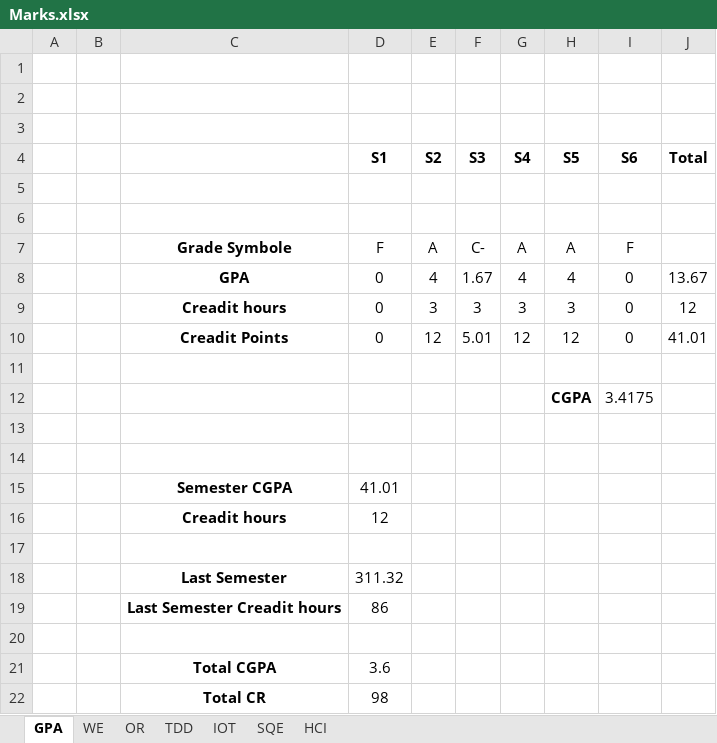
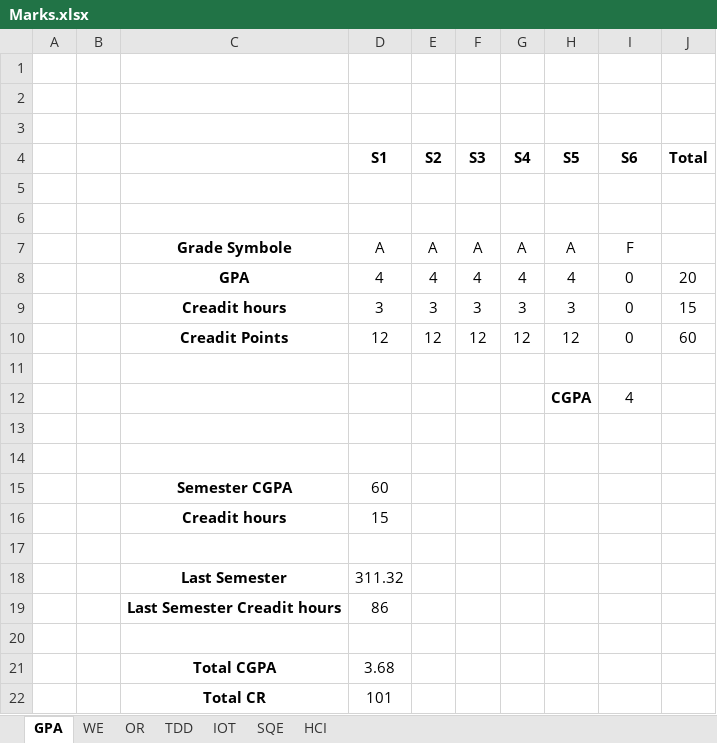
Before and after one commit to MFY2000/Semeste_6_SPRING-2022_, an Excel workbook: Marks.xlsx, sheet GPA, drawn as a sheet; values as stored, in another font and other column widths than the file's, no borders; the diff names each change by its address in the sheet, - before the commit and + after, or states it on an @@ line.

```diff
--- a/Marks.xlsx (sheet GPA)
+++ b/Marks.xlsx (sheet GPA)
-D7 (S1): F
+D7 (S1): A
-F7 (S3): C-
+F7 (S3): A
-D8 (S1): 0
+D8 (S1): 4
-F8 (S3): 1.67
+F8 (S3): 4
-J8 (Total): 13.67
+J8 (Total): 20
-D9 (S1): 0
+D9 (S1): 3
-J9 (Total): 12
+J9 (Total): 15
-D10 (S1): 0
+D10 (S1): 12
-F10 (S3): 5.01
+F10 (S3): 12
-J10 (Total): 41.01
+J10 (Total): 60
-I12 (S6): 3.4175
+I12 (S6): 4
-D15 (S1): 41.01
+D15 (S1): 60
-D16 (S1): 12
+D16 (S1): 15
-D21 (S1): 3.6
+D21 (S1): 3.68
-D22 (S1): 98
+D22 (S1): 101
```
Also changed, not shown: sheet WE, sheet TDD.
